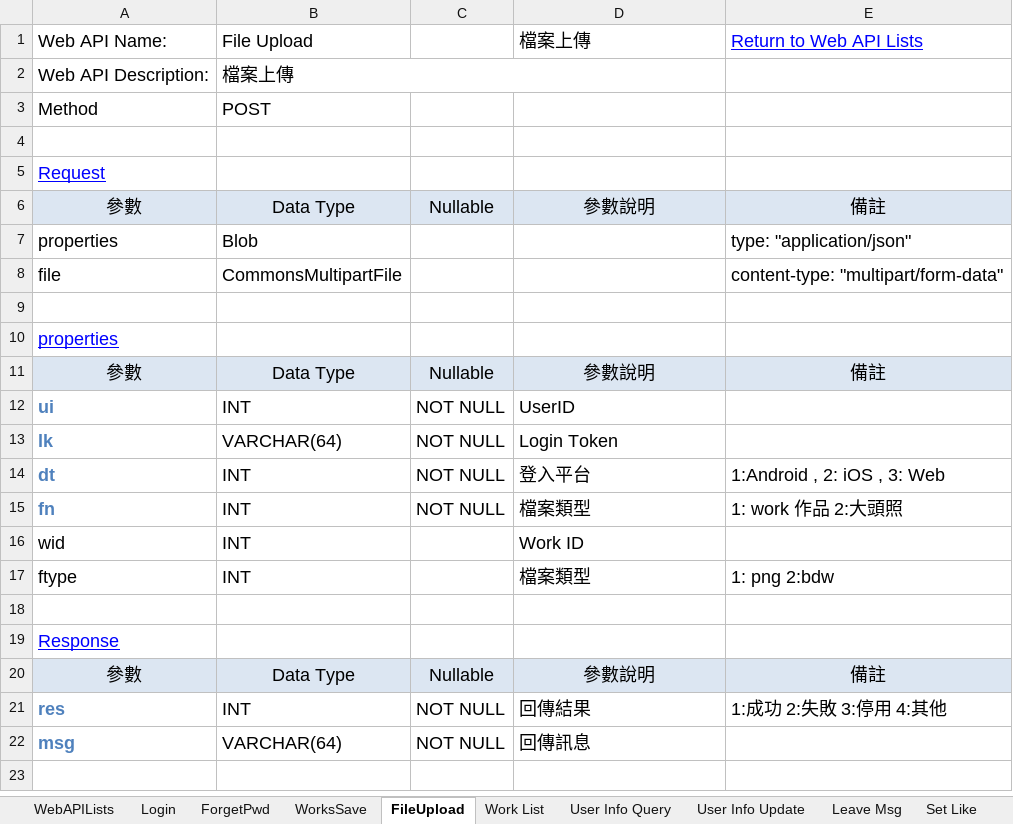
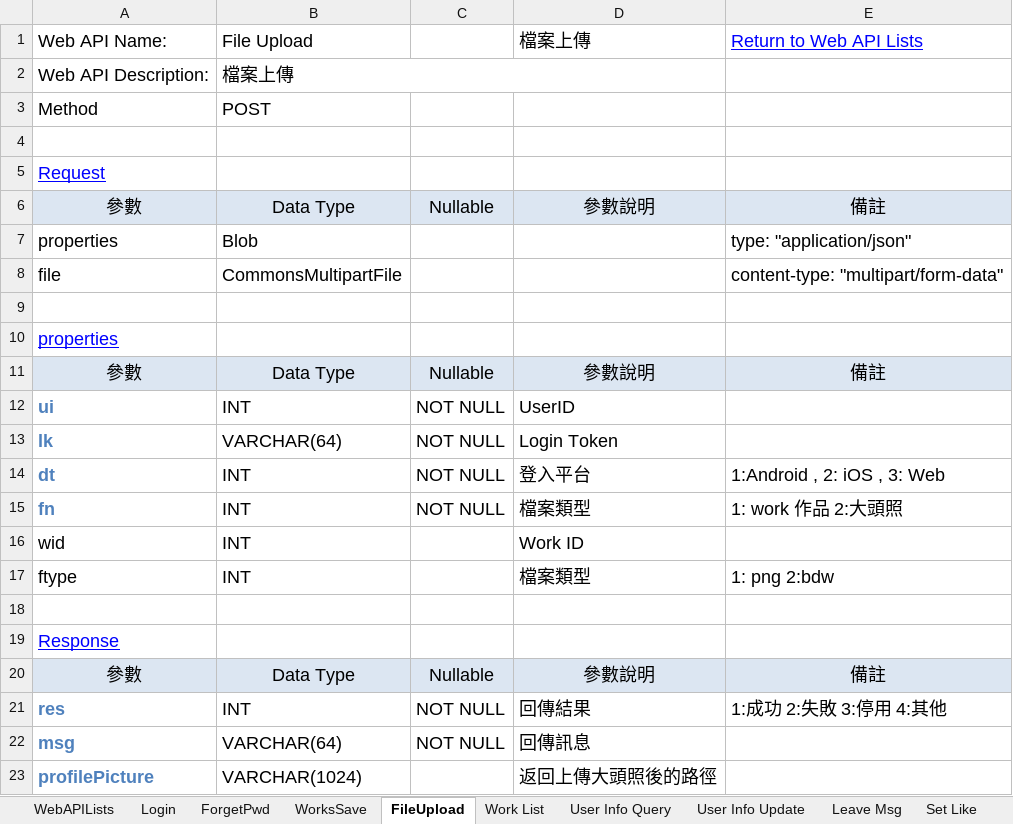
Before and after one commit to jimmyxiao/Bonnie, an Excel workbook: doc/SASD/WebAPIBonnieDraw.xlsm, sheet FileUpload, drawn as a sheet; values as stored, in another font and other column widths than the file's, no borders; the diff names each change by its address in the sheet, - before the commit and + after, or states it on an @@ line.

Commit message:
modify fileUpload api

```diff
--- a/doc/SASD/WebAPIBonnieDraw.xlsm (sheet FileUpload)
+++ b/doc/SASD/WebAPIBonnieDraw.xlsm (sheet FileUpload)
+row 23: profilePicture | VARCHAR(1024) |  | 返回上傳大頭照後的路徑
```
